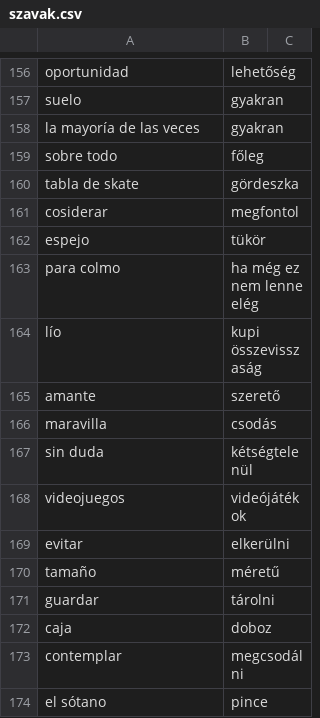
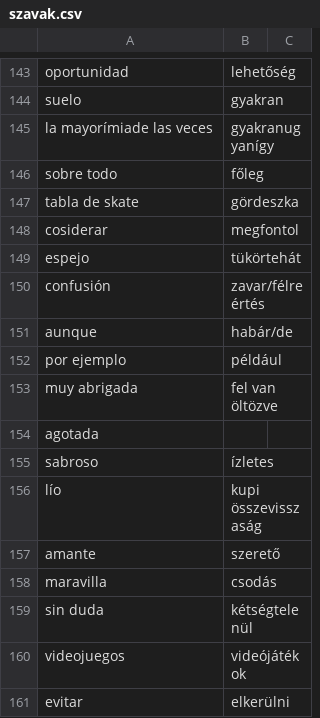
Before and after one commit to budavariam/learning-spanish, a CSV file: _data/szavak.csv, drawn as a sheet; only a part is shown, gaps mark what is left out; the shorter side is filled out with more unchanged rows; the diff covers the shown part only.

```diff
--- a/_data/szavak.csv
+++ b/_data/szavak.csv
@@ -157,3 +144,3 @@ oportunidad,lehetőség
 suelo,gyakran
-la mayoría de las veces,gyakran
+la mayorímiade las veces,gyakranugyanígy
 sobre todo,főleg
@@ -161,4 +148,9 @@ tabla de skate,gördeszka
 cosiderar,megfontol
-espejo,tükör
-para colmo,ha még ez nem lenne elég
+espejo,tükörtehát
+confusión,zavar/félreértés
+aunque,habár/de
+por ejemplo,például
+muy abrigada,fel van öltözve
+agotada,
+sabroso,ízletes
 lío,kupi összevisszaság
```
Also changed, not shown: 12 added rows and 13 removed rows elsewhere in this file, _data/palabras.csv, 1 other file.
